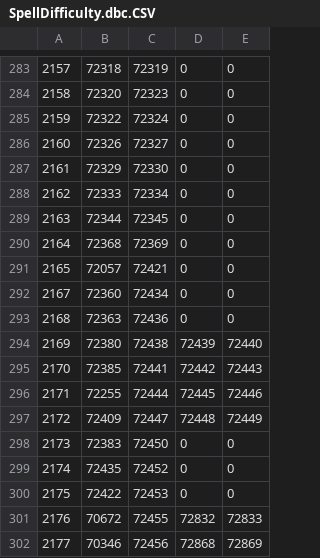
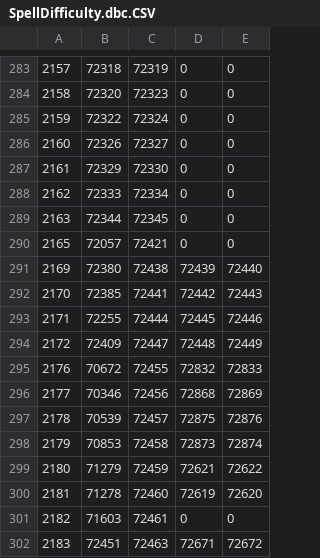
Before and after one commit to nerzhul/MangosFX, a CSV file: SpellDifficulty.dbc.CSV, drawn as a sheet; only a part is shown, gaps mark what is left out; the shorter side is filled out with more unchanged rows.

```diff
--- a/SpellDifficulty.dbc.CSV
+++ b/SpellDifficulty.dbc.CSV
@@ -289,6 +289,3 @@
 2163,72344,72345,0,0,
-2164,72368,72369,0,0,
 2165,72057,72421,0,0,
-2167,72360,72434,0,0,
-2168,72363,72436,0,0,
 2169,72380,72438,72439,72440,
@@ -297,5 +294,2 @@
 2172,72409,72447,72448,72449,
-2173,72383,72450,0,0,
-2174,72435,72452,0,0,
-2175,72422,72453,0,0,
 2176,70672,72455,72832,72833,
```
Also changed, not shown: 2 other files.
